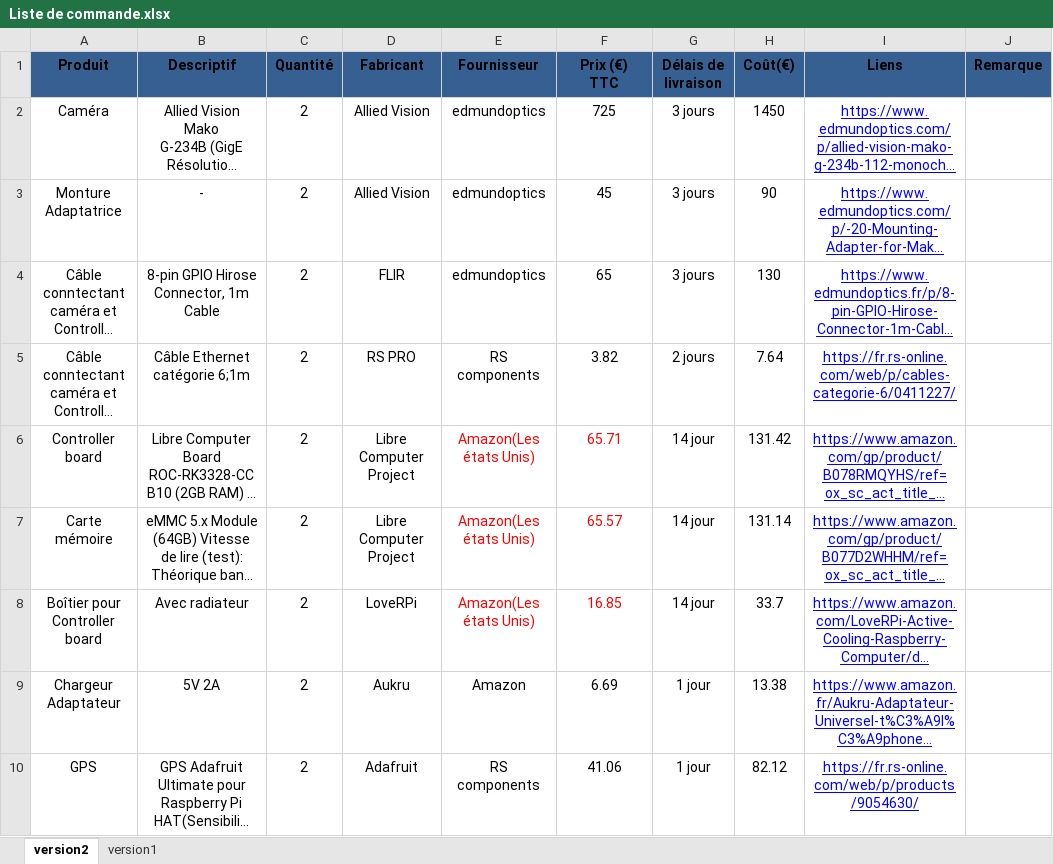
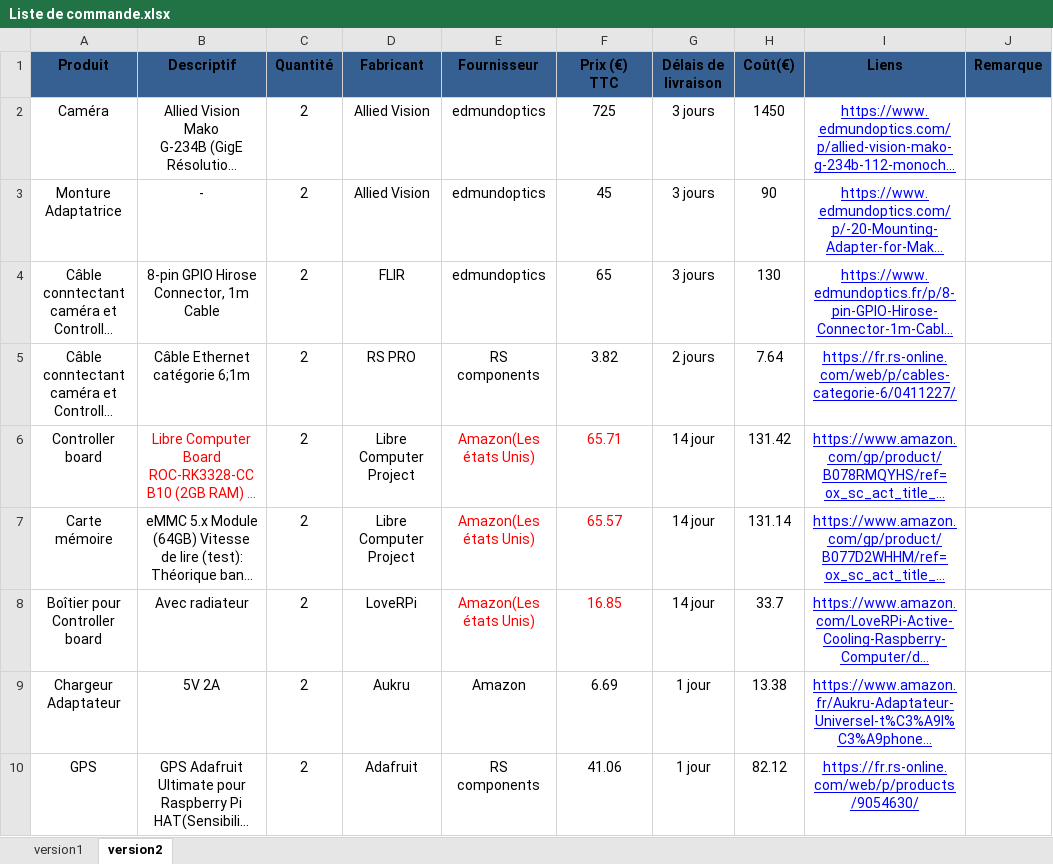
Before and after one commit to FanBowo/StageSATIE, an Excel workbook: doc/Liste de commande.xlsx, sheet version2, drawn as a sheet; only a part is shown; long unchanged cells end in …; values as stored, in another font and other column widths than the file's, no borders; the diff names each change by its address in the sheet, - before the commit and + after, or states it on an @@ line.

```diff
--- a/doc/Liste de commande.xlsx (sheet version2)
+++ b/doc/Liste de commande.xlsx (sheet version2)
@@ sheet tab order changed: version1 | version2 @@
-B6 text colour: black
+B6 text colour: #FF0000
```
Also changed, not shown: sheet version1, formulas that keep their value, 17 other files.
